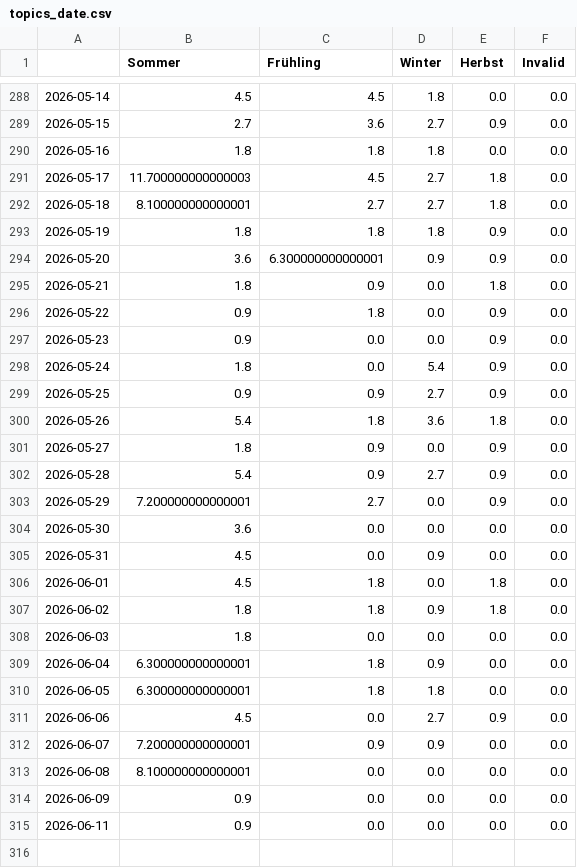
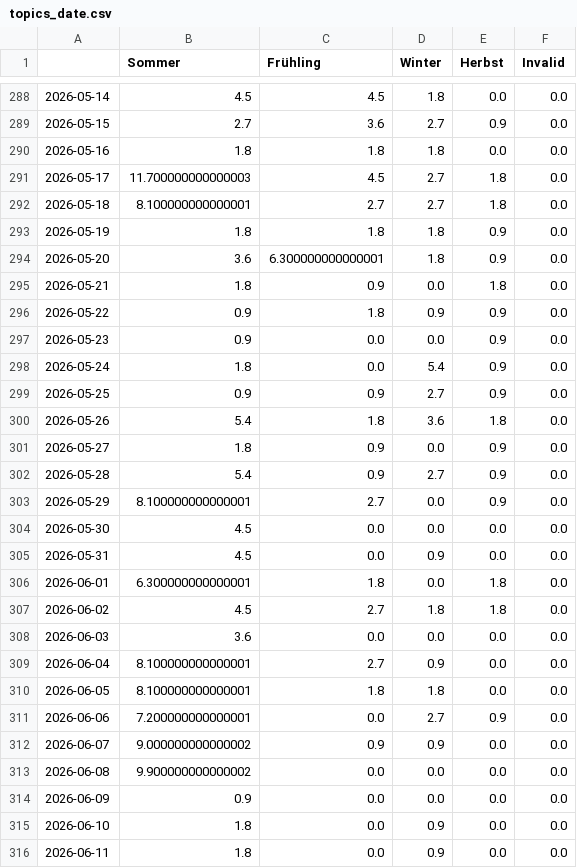
Before and after one commit to newsWhisperer/winterIsComing, a CSV file: csv/topics_date.csv, drawn as a sheet; only a part is shown, gaps mark what is left out.

```diff
--- a/csv/topics_date.csv
+++ b/csv/topics_date.csv
@@ -293,5 +293,5 @@
 2026-05-19,1.8,1.8,1.8,0.9,0.0
-2026-05-20,3.6,6.300000000000001,0.9,0.9,0.0
+2026-05-20,3.6,6.300000000000001,1.8,0.9,0.0
 2026-05-21,1.8,0.9,0.0,1.8,0.0
-2026-05-22,0.9,1.8,0.0,0.9,0.0
+2026-05-22,0.9,1.8,0.9,0.9,0.0
 2026-05-23,0.9,0.0,0.0,0.9,0.0
@@ -302,14 +302,15 @@
 2026-05-28,5.4,0.9,2.7,0.9,0.0
-2026-05-29,7.200000000000001,2.7,0.0,0.9,0.0
-2026-05-30,3.6,0.0,0.0,0.0,0.0
+2026-05-29,8.100000000000001,2.7,0.0,0.9,0.0
+2026-05-30,4.5,0.0,0.0,0.0,0.0
 2026-05-31,4.5,0.0,0.9,0.0,0.0
-2026-06-01,4.5,1.8,0.0,1.8,0.0
-2026-06-02,1.8,1.8,0.9,1.8,0.0
-2026-06-03,1.8,0.0,0.0,0.0,0.0
-2026-06-04,6.300000000000001,1.8,0.9,0.0,0.0
-2026-06-05,6.300000000000001,1.8,1.8,0.0,0.0
-2026-06-06,4.5,0.0,2.7,0.9,0.0
-2026-06-07,7.200000000000001,0.9,0.9,0.0,0.0
-2026-06-08,8.100000000000001,0.0,0.0,0.0,0.0
+2026-06-01,6.300000000000001,1.8,0.0,1.8,0.0
+2026-06-02,4.5,2.7,1.8,1.8,0.0
+2026-06-03,3.6,0.0,0.0,0.0,0.0
+2026-06-04,8.100000000000001,2.7,0.9,0.0,0.0
+2026-06-05,8.100000000000001,1.8,1.8,0.0,0.0
+2026-06-06,7.200000000000001,0.0,2.7,0.9,0.0
+2026-06-07,9.000000000000002,0.9,0.9,0.0,0.0
+2026-06-08,9.900000000000002,0.0,0.0,0.0,0.0
 2026-06-09,0.9,0.0,0.0,0.0,0.0
-2026-06-11,0.9,0.0,0.0,0.0,0.0
+2026-06-10,1.8,0.0,0.9,0.0,0.0
+2026-06-11,1.8,0.0,0.9,0.0,0.0
```
Also changed, not shown: 4 other files.
